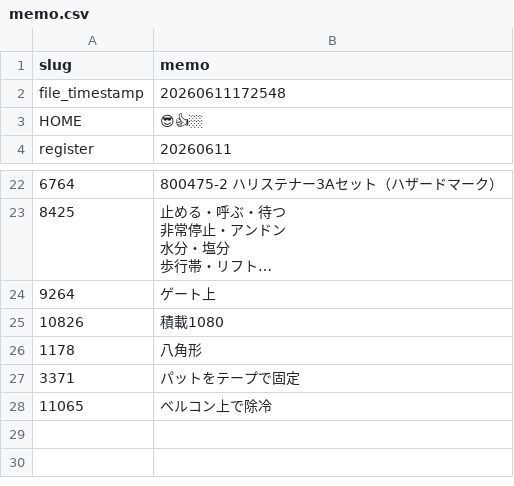
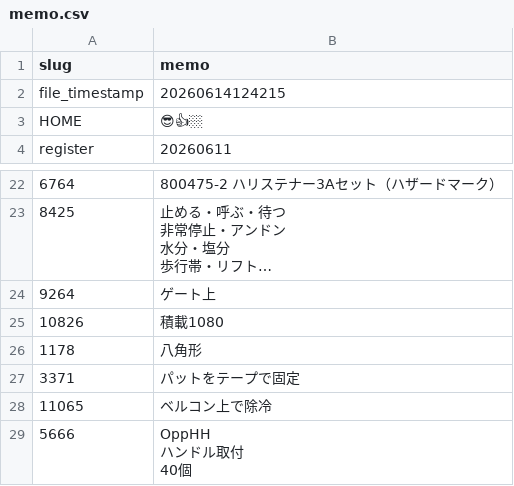
Before and after one commit to enchantnora/api, a CSV file: csv/memo.csv, drawn as a sheet; only a part is shown, gaps mark what is left out; long unchanged cells end in ….

```diff
--- a/csv/memo.csv
+++ b/csv/memo.csv
@@ -1,3 +1,3 @@
 slug,memo
-file_timestamp,20260611172548
+file_timestamp,20260614124215
 HOME,😎👍🏼
@@ -36 +36,4 @@ register,20260611
 11065,ベルコン上で除冷
+5666,"OppHH
+ハンドル取付
+40個"
```
Also changed, not shown: csv/data.csv, csv/user_uuid.csv, 10 other files.
